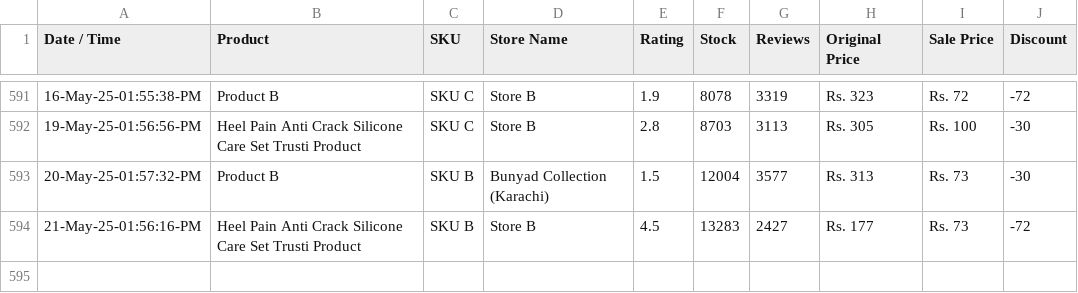
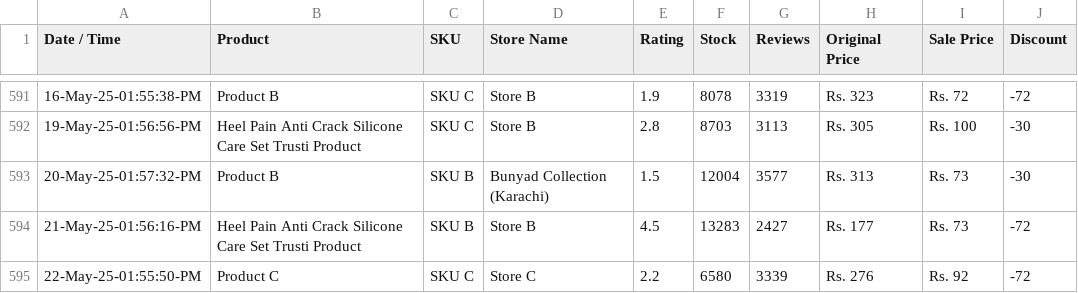
Before and after one commit to shafqatjan/amp-actionable-emails, a CSV file: data.csv, drawn as a sheet; only a part is shown, gaps mark what is left out.

Commit message:
22-May-25-01:55:50:PM

```diff
--- a/data.csv
+++ b/data.csv
@@ -594 +594,2 @@ Date / Time,Product,SKU,Store Name,Rating,Stock,Reviews,Original Price,Sale Pric
 21-May-25-01:56:16-PM,Heel Pain Anti Crack Silicone Care Set Trusti Product,SKU B,Store B,4.5,13283,2427,Rs. 177,Rs. 73,-72
+22-May-25-01:55:50-PM,Product C,SKU C,Store C,2.2,6580,3339,Rs. 276,Rs. 92,-72
```
